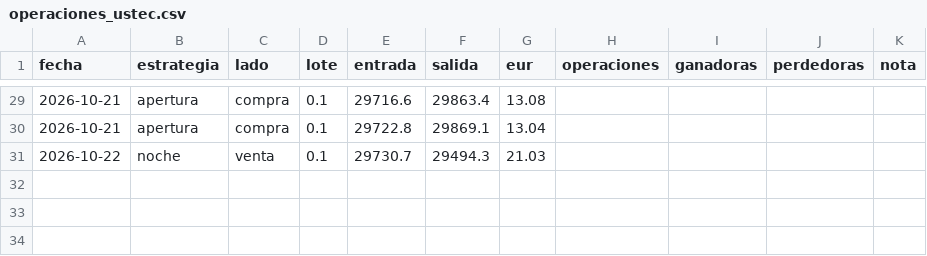
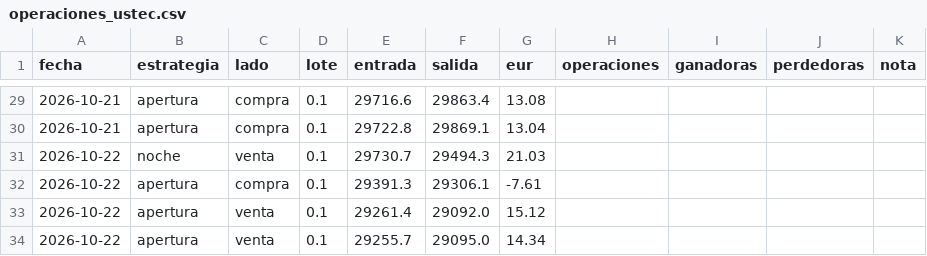
Before and after one commit to pradobrianfilip-gtr/senal-xau-trading, a CSV file: operaciones_ustec.csv, drawn as a sheet; only a part is shown, gaps mark what is left out; the diff names each change by its address in the sheet, - before the commit and + after, or states it on an @@ line.

```diff
--- a/operaciones_ustec.csv
+++ b/operaciones_ustec.csv
+row 32: 2026-10-22 | apertura | compra | 0.1 | 29391.3 | 29306.1 | -7.61
+row 33: 2026-10-22 | apertura | venta | 0.1 | 29261.4 | 29092.0 | 15.12
+row 34: 2026-10-22 | apertura | venta | 0.1 | 29255.7 | 29095.0 | 14.34
```
Also changed, not shown: 1 other file.
